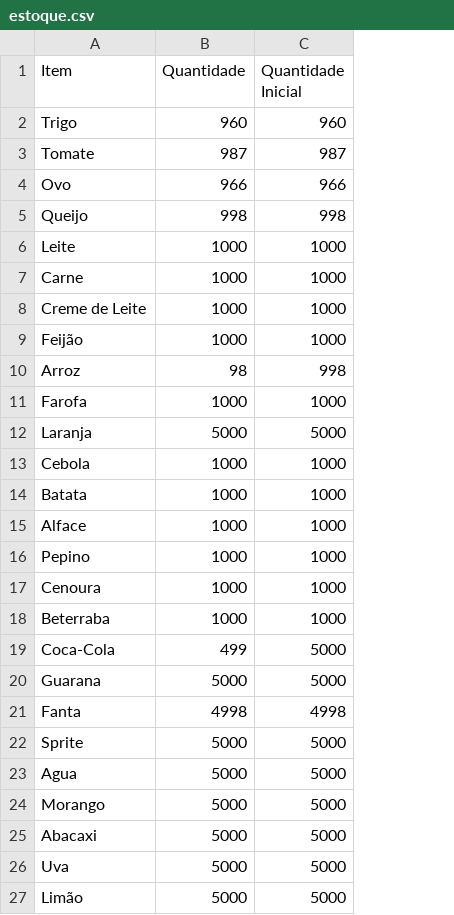
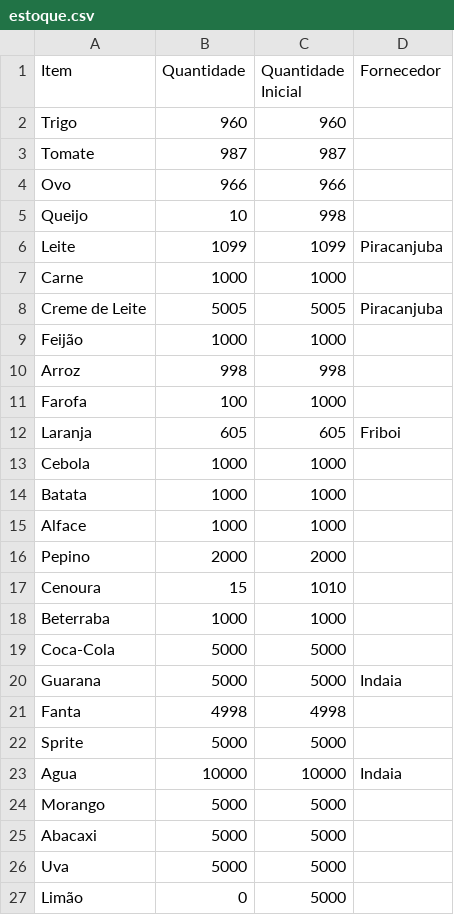
Before and after one commit to Samuel-Duque/sistema-restaurante-Sabores-do-mundo, a CSV file: estoque.csv, drawn as a sheet; the diff names each change by its address in the sheet, - before the commit and + after, or states it on an @@ line.

```diff
--- a/estoque.csv
+++ b/estoque.csv
+column D (Fornecedor), rows 6-23: Piracanjuba |  | Piracanjuba |  |  |  | Friboi |  |  |  |  |  |  |  | Indaia |  |  | Indaia
-B5 (Quantidade): 998
+B5 (Quantidade): 10
-B6 (Quantidade): 1000
+B6 (Quantidade): 1099
-C6 (Quantidade Inicial): 1000
+C6 (Quantidade Inicial): 1099
-B8 (Quantidade): 1000
+B8 (Quantidade): 5005
-C8 (Quantidade Inicial): 1000
+C8 (Quantidade Inicial): 5005
-B10 (Quantidade): 98
+B10 (Quantidade): 998
-B11 (Quantidade): 1000
+B11 (Quantidade): 100
-B12 (Quantidade): 5000
+B12 (Quantidade): 605
-C12 (Quantidade Inicial): 5000
+C12 (Quantidade Inicial): 605
-B16 (Quantidade): 1000
+B16 (Quantidade): 2000
-C16 (Quantidade Inicial): 1000
+C16 (Quantidade Inicial): 2000
-B17 (Quantidade): 1000
+B17 (Quantidade): 15
-C17 (Quantidade Inicial): 1000
+C17 (Quantidade Inicial): 1010
-B19 (Quantidade): 499
+B19 (Quantidade): 5000
-B23 (Quantidade): 5000
+B23 (Quantidade): 10000
-C23 (Quantidade Inicial): 5000
+C23 (Quantidade Inicial): 10000
-B27 (Quantidade): 5000
+B27 (Quantidade): 0
```
Also changed, not shown: 1 other file.
